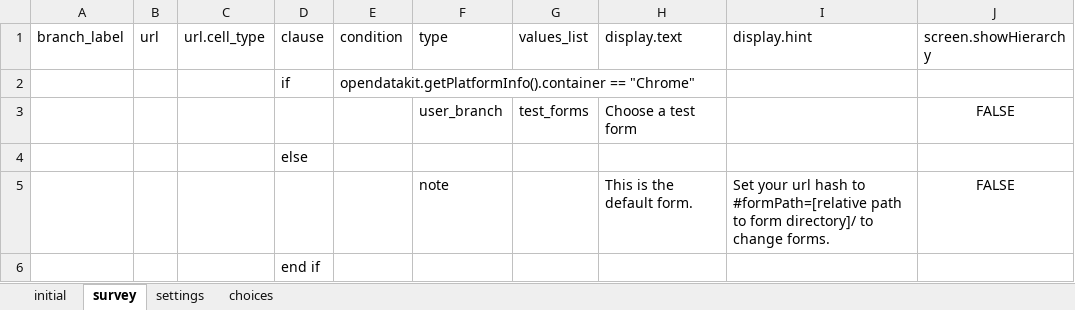
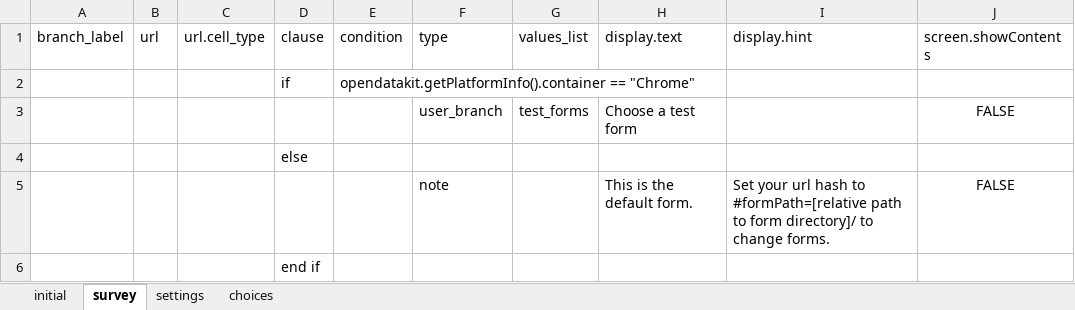
Before and after one commit to magogt/opendatakit.survey-js-clean, an Excel workbook: form-files/framework/framework.xlsx, sheet survey, drawn as a sheet; only a part is shown; values as stored, in another font and other column widths than the file's, no borders; the diff names each change by its address in the sheet, - before the commit and + after, or states it on an @@ line.

```diff
--- a/form-files/framework/framework.xlsx (sheet survey)
+++ b/form-files/framework/framework.xlsx (sheet survey)
-J1: screen.showHierarchy
+J1: screen.showContents
```
Also changed, not shown: form-files/tables/complex_validate_test/forms/complex_validate_test/complex_validate_test.xlsx, form-files/tables/section_test/forms/section_test/section_test.xlsx, 20 other files.
